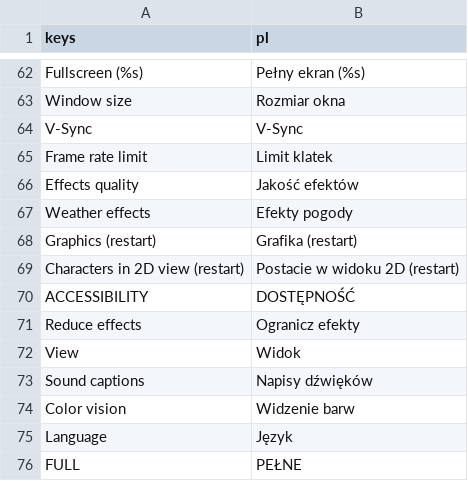
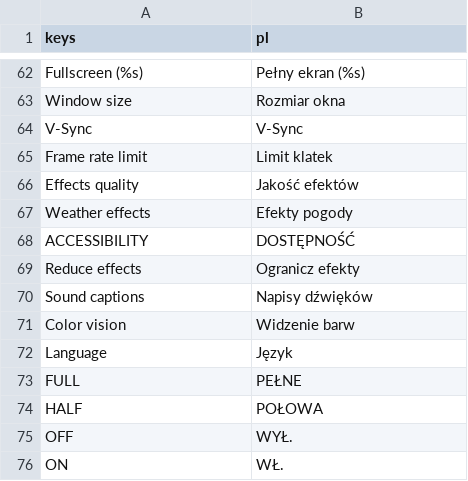
Before and after one commit to ssiwm/gameon, a CSV file: prototype/translations/ui.csv, drawn as a sheet; only a part is shown, gaps mark what is left out; the shorter side is filled out with more unchanged rows.

```diff
--- a/prototype/translations/ui.csv
+++ b/prototype/translations/ui.csv
@@ -67,7 +67,4 @@
 "Weather effects","Efekty pogody"
-"Graphics (restart)","Grafika (restart)"
-"Characters in 2D view (restart)","Postacie w widoku 2D (restart)"
 "ACCESSIBILITY","DOSTĘPNOŚĆ"
 "Reduce effects","Ogranicz efekty"
-"View","Widok"
 "Sound captions","Napisy dźwięków"
```
Also changed, not shown: 24 other files.
